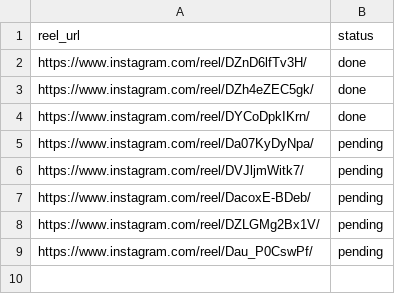
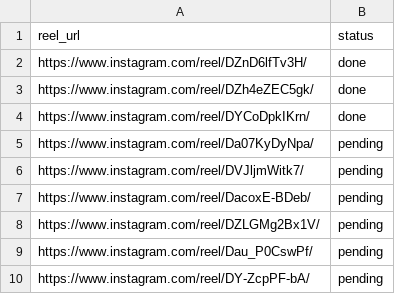
Before and after one commit to rjydly/feedity.tv, a CSV file: sources.csv, drawn as a sheet; the diff names each change by its address in the sheet, - before the commit and + after, or states it on an @@ line.

Commit message:
Add reel DY-ZcpPF-bA via Telegram [skip ci]

```diff
--- a/sources.csv
+++ b/sources.csv
+row 10: https://www.instagram.com/reel/DY-ZcpPF-bA/ | pending
```
